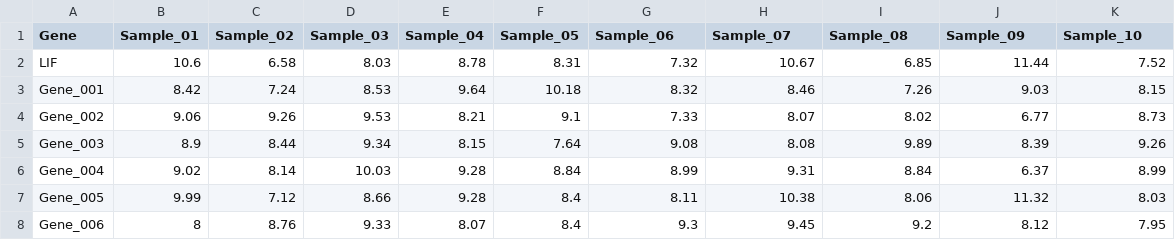
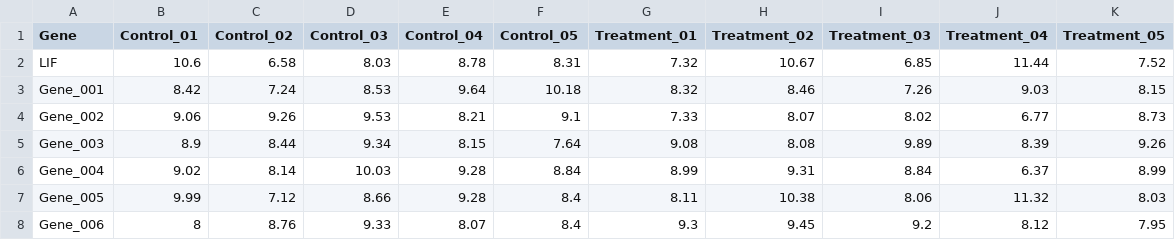
Before and after one commit to ptuan5/better-code, a CSV file: modules/day-02-reusable/activities/activity-1/mock_data_3_tissues/Adipose.csv, drawn as a sheet; only a part is shown.

```diff
--- a/modules/day-02-reusable/activities/activity-1/mock_data_3_tissues/Adipose.csv
+++ b/modules/day-02-reusable/activities/activity-1/mock_data_3_tissues/Adipose.csv
@@ -1,2 +1,2 @@
-"Gene","Sample_01","Sample_02","Sample_03","Sample_04","Sample_05","Sample_06","Sample_07","Sample_08","Sample_09","Sample_10"
+"Gene","Control_01","Control_02","Control_03","Control_04","Control_05","Treatment_01","Treatment_02","Treatment_03","Treatment_04","Treatment_05"
 "LIF",10.6,6.58,8.03,8.78,8.31,7.32,10.67,6.85,11.44,7.52
```
Also changed, not shown: modules/day-02-reusable/activities/activity-1/mock_data_3_tissues/Liver.csv, modules/day-02-reusable/activities/activity-1/mock_data_3_tissues/Muscle.csv, 17 other files.
